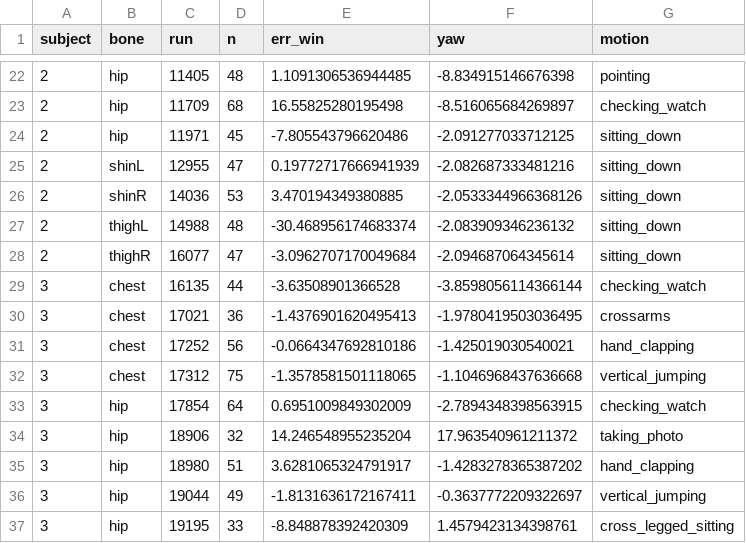
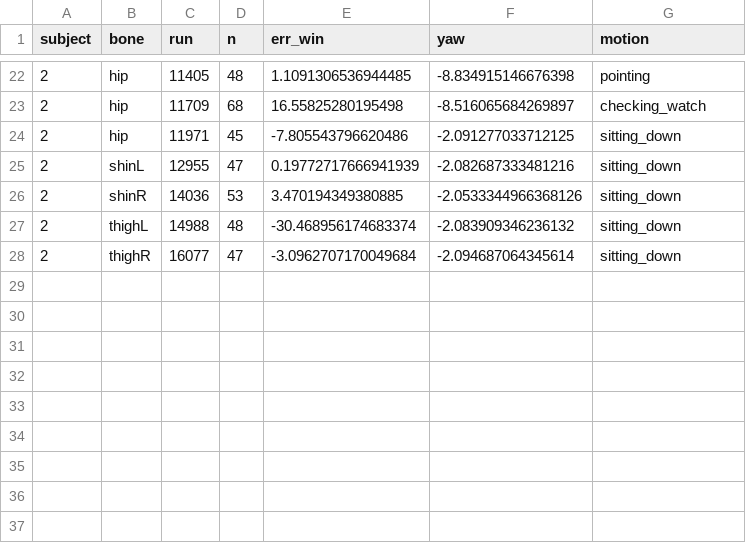
Before and after one commit to davidrios/slimevr-camera, a CSV file: experiments/04-movi-detector-bias/results/windows_body-balanced.csv, drawn as a sheet; only a part is shown, gaps mark what is left out; the diff names each change by its address in the sheet, - before the commit and + after, or states it on an @@ line.

Commit message:
Exp 04: 5-subject results; bigger detector doesn't help; feet are the best heading source (D30)

```diff
--- a/experiments/04-movi-detector-bias/results/windows_body-balanced.csv
+++ b/experiments/04-movi-detector-bias/results/windows_body-balanced.csv
-row 29: 3 | chest | 16135 | 44 | -3.63508901366528 | -3.8598056114366144 | checking_watch
-row 30: 3 | chest | 17021 | 36 | -1.4376901620495413 | -1.9780419503036495 | crossarms
-row 31: 3 | chest | 17252 | 56 | -0.0664347692810186 | -1.425019030540021 | hand_clapping
-row 32: 3 | chest | 17312 | 75 | -1.3578581501118065 | -1.1046968437636668 | vertical_jumping
-row 33: 3 | hip | 17854 | 64 | 0.6951009849302009 | -2.7894348398563915 | checking_watch
-row 34: 3 | hip | 18906 | 32 | 14.246548955235204 | 17.963540961211372 | taking_photo
-row 35: 3 | hip | 18980 | 51 | 3.6281065324791917 | -1.4283278365387202 | hand_clapping
-row 36: 3 | hip | 19044 | 49 | -1.8131636172167411 | -0.3637772209322697 | vertical_jumping
-row 37: 3 | hip | 19195 | 33 | -8.848878392420309 | 1.4579423134398761 | cross_legged_sitting
```
Also changed, not shown: 6 other files.
